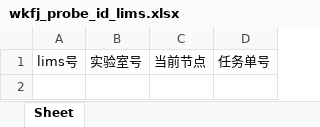
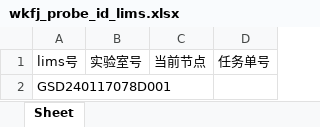
Before and after one commit to ZhouGZ666888/AutoTestScriptForDFLIMS, an Excel workbook: data/excel_doc/wkfj_probe_id_lims.xlsx, sheet Sheet, drawn as a sheet; values as stored, in another font and other column widths than the file's, no borders; the diff names each change by its address in the sheet, - before the commit and + after, or states it on an @@ line.

```diff
--- a/data/excel_doc/wkfj_probe_id_lims.xlsx (sheet Sheet)
+++ b/data/excel_doc/wkfj_probe_id_lims.xlsx (sheet Sheet)
+row 2: GSD240117078D001
```
Also changed, not shown: data/excel_doc/wkdl_id_lims.xlsx, data/import_excel/df-文库富集-明细表批量粘贴导入.xlsx, 7 other files.
